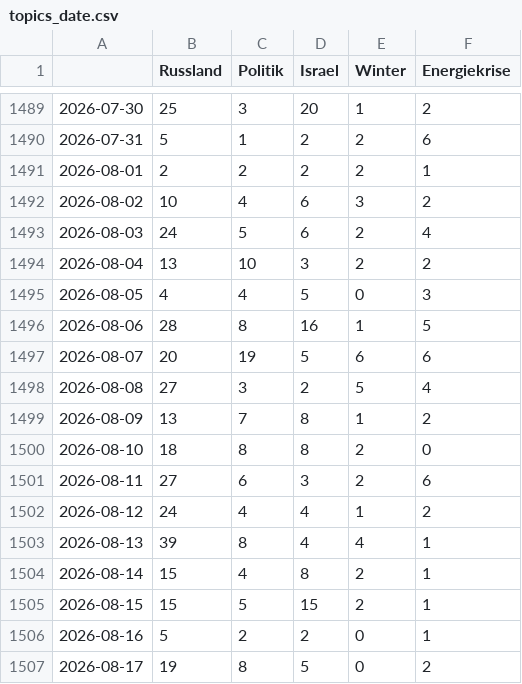
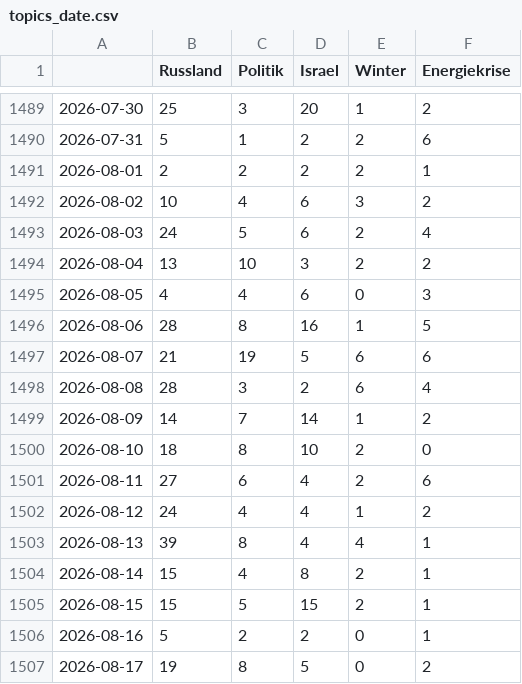
Before and after one commit to celiapi-news/winterIsComing2, a CSV file: csv/topics_date.csv, drawn as a sheet; only a part is shown, gaps mark what is left out; the diff covers the shown part only.

```diff
--- a/csv/topics_date.csv
+++ b/csv/topics_date.csv
@@ -1494,9 +1494,9 @@
 2026-08-04,13,10,3,2,2
-2026-08-05,4,4,5,0,3
+2026-08-05,4,4,6,0,3
 2026-08-06,28,8,16,1,5
-2026-08-07,20,19,5,6,6
-2026-08-08,27,3,2,5,4
-2026-08-09,13,7,8,1,2
-2026-08-10,18,8,8,2,0
-2026-08-11,27,6,3,2,6
+2026-08-07,21,19,5,6,6
+2026-08-08,28,3,2,6,4
+2026-08-09,14,7,14,1,2
+2026-08-10,18,8,10,2,0
+2026-08-11,27,6,4,2,6
 2026-08-12,24,4,4,1,2
```
Also changed, not shown: 1 added row and 15 edited cells elsewhere in this file, 4 other files.
